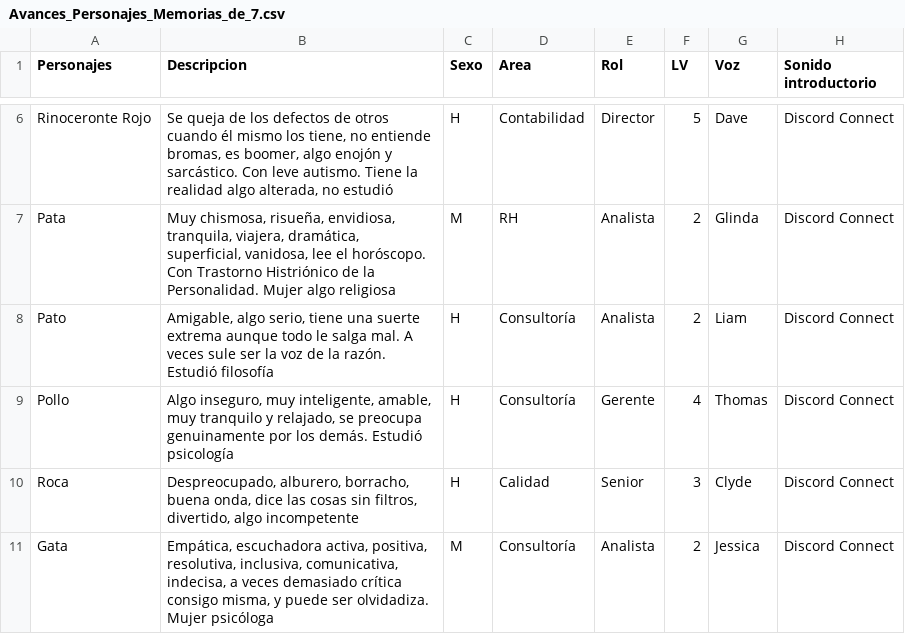
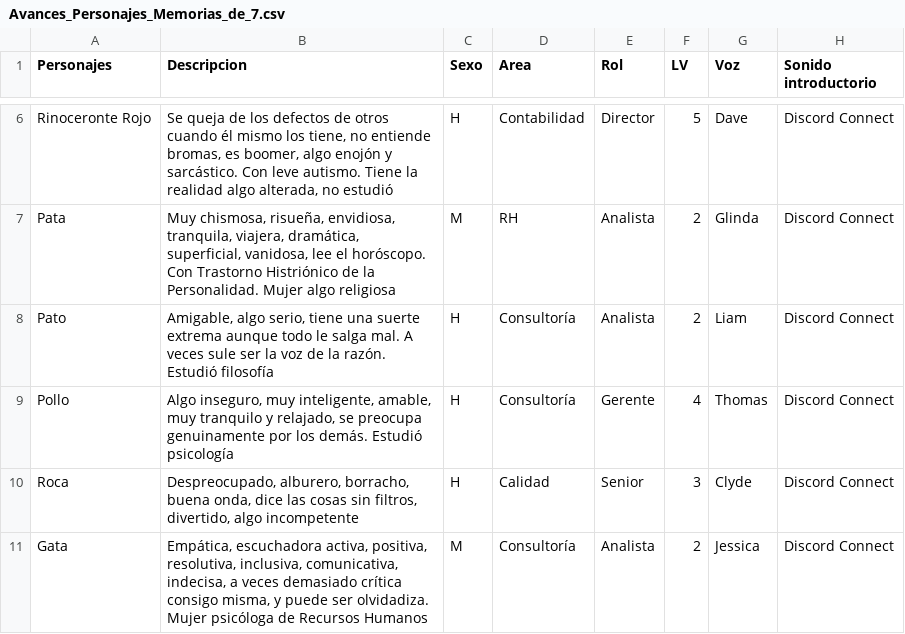
Before and after one commit to jcval94chat/MAAS, a CSV file: media/personajes/Descripciones/Avances_Personajes_Memorias_de_7.csv, drawn as a sheet; only a part is shown, gaps mark what is left out; the diff names each change by its address in the sheet, - before the commit and + after, or states it on an @@ line.

```diff
--- a/media/personajes/Descripciones/Avances_Personajes_Memorias_de_7.csv
+++ b/media/personajes/Descripciones/Avances_Personajes_Memorias_de_7.csv
-B11 (Descripcion): …Mujer psicóloga
+B11 (Descripcion): …Mujer psicóloga de Recursos Humanos
```
Also changed, not shown: 1 other file.
